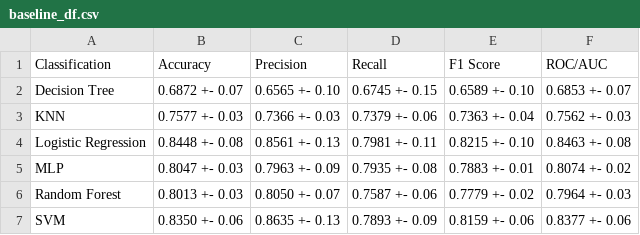
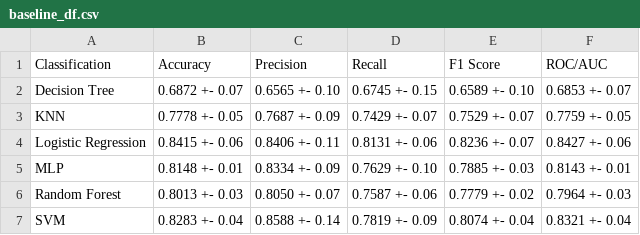
Before and after one commit to caiocmb7/projetos, a CSV file: ML&AI/TCC/data/heart_cleveland/results/baseline_df.csv, drawn as a sheet.

```diff
--- a/ML&AI/TCC/data/heart_cleveland/results/baseline_df.csv
+++ b/ML&AI/TCC/data/heart_cleveland/results/baseline_df.csv
@@ -2,6 +2,6 @@ Classification,Accuracy,Precision,Recall,F1 Score,ROC/AUC
 Decision Tree,0.6872 +- 0.07,0.6565 +- 0.10,0.6745 +- 0.15,0.6589 +- 0.10,0.6853 +- 0.07
-KNN,0.7577 +- 0.03,0.7366 +- 0.03,0.7379 +- 0.06,0.7363 +- 0.04,0.7562 +- 0.03
-Logistic Regression,0.8448 +- 0.08,0.8561 +- 0.13,0.7981 +- 0.11,0.8215 +- 0.10,0.8463 +- 0.08
-MLP,0.8047 +- 0.03,0.7963 +- 0.09,0.7935 +- 0.08,0.7883 +- 0.01,0.8074 +- 0.02
+KNN,0.7778 +- 0.05,0.7687 +- 0.09,0.7429 +- 0.07,0.7529 +- 0.07,0.7759 +- 0.05
+Logistic Regression,0.8415 +- 0.06,0.8406 +- 0.11,0.8131 +- 0.06,0.8236 +- 0.07,0.8427 +- 0.06
+MLP,0.8148 +- 0.01,0.8334 +- 0.09,0.7629 +- 0.10,0.7885 +- 0.03,0.8143 +- 0.01
 Random Forest,0.8013 +- 0.03,0.8050 +- 0.07,0.7587 +- 0.06,0.7779 +- 0.02,0.7964 +- 0.03
-SVM,0.8350 +- 0.06,0.8635 +- 0.13,0.7893 +- 0.09,0.8159 +- 0.06,0.8377 +- 0.06
+SVM,0.8283 +- 0.04,0.8588 +- 0.14,0.7819 +- 0.09,0.8074 +- 0.04,0.8321 +- 0.04
```
Also changed, not shown: ML&AI/TCC/data/heart_cleveland/results/smote_df.csv, ML&AI/TCC/data/heart_cleveland/results/tbtr_df.csv, 6 other files.
